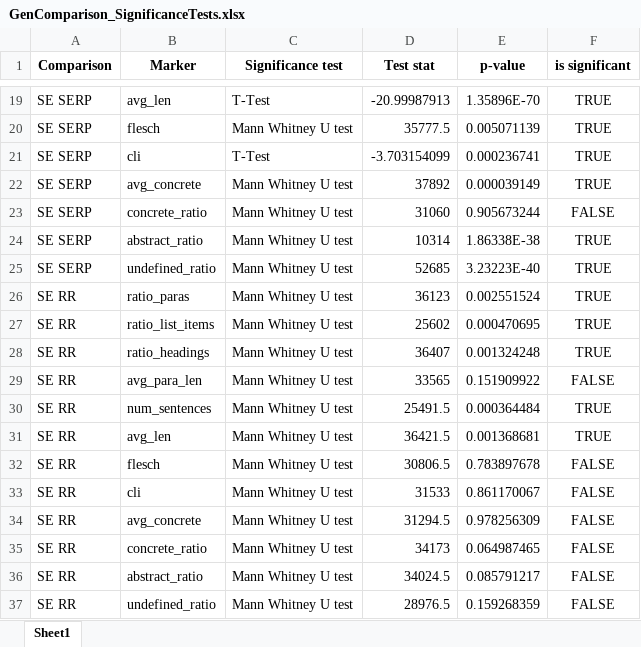
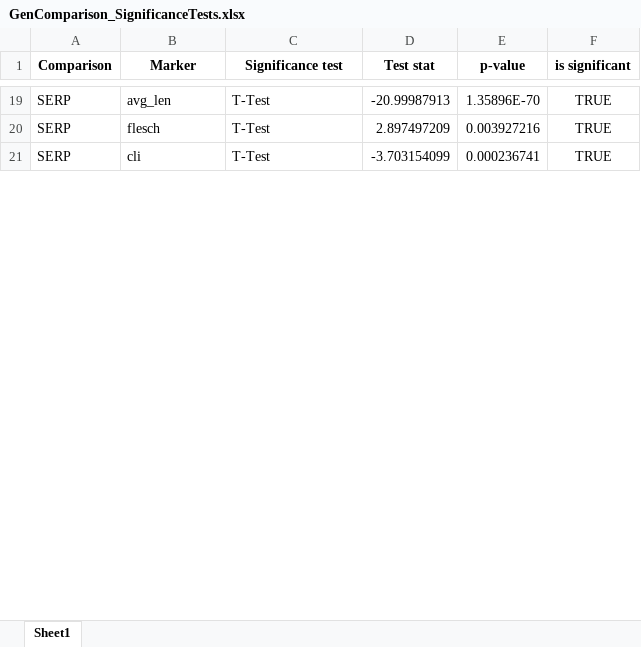
Before and after one commit to HrishitaC/much-ado-about-accessibility, an Excel workbook: Results/GenComparison_SignificanceTests.xlsx, sheet Sheet1, drawn as a sheet; only a part is shown, gaps mark what is left out; values as stored, in another font and other column widths than the file's, no borders; removed rows and columns are numbered as before the commit, all else as after; the diff covers the shown part only; the diff names each change by its address in the sheet, - before the commit and + after, or states it on an @@ line.

```diff
--- a/Results/GenComparison_SignificanceTests.xlsx (sheet Sheet1)
+++ b/Results/GenComparison_SignificanceTests.xlsx (sheet Sheet1)
-A19 (Comparison): SE SERP
+A19 (Comparison): SERP
-row 20: SE SERP | flesch | Mann Whitney U test | 35777.5 | 0.005071139 | TRUE
+row 20: SERP | flesch | T-Test | 2.897497209 | 0.003927216 | TRUE
-A21 (Comparison): SE SERP
+A21 (Comparison): SERP
-row 22: SE SERP | avg_concrete | Mann Whitney U test | 37892 | 0.000039149 | TRUE
-row 23: SE SERP | concrete_ratio | Mann Whitney U test | 31060 | 0.905673244 | FALSE
-row 24: SE SERP | abstract_ratio | Mann Whitney U test | 10314 | 1.86338E-38 | TRUE
-row 25: SE SERP | undefined_ratio | Mann Whitney U test | 52685 | 3.23223E-40 | TRUE
-row 26: SE RR | ratio_paras | Mann Whitney U test | 36123 | 0.002551524 | TRUE
-row 27: SE RR | ratio_list_items | Mann Whitney U test | 25602 | 0.000470695 | TRUE
-row 28: SE RR | ratio_headings | Mann Whitney U test | 36407 | 0.001324248 | TRUE
-row 29: SE RR | avg_para_len | Mann Whitney U test | 33565 | 0.151909922 | FALSE
-row 30: SE RR | num_sentences | Mann Whitney U test | 25491.5 | 0.000364484 | TRUE
-row 31: SE RR | avg_len | Mann Whitney U test | 36421.5 | 0.001368681 | TRUE
-row 32: SE RR | flesch | Mann Whitney U test | 30806.5 | 0.783897678 | FALSE
-row 33: SE RR | cli | Mann Whitney U test | 31533 | 0.861170067 | FALSE
-row 34: SE RR | avg_concrete | Mann Whitney U test | 31294.5 | 0.978256309 | FALSE
-row 35: SE RR | concrete_ratio | Mann Whitney U test | 34173 | 0.064987465 | FALSE
-row 36: SE RR | abstract_ratio | Mann Whitney U test | 34024.5 | 0.085791217 | FALSE
-row 37: SE RR | undefined_ratio | Mann Whitney U test | 28976.5 | 0.159268359 | FALSE
```
Also changed, not shown: 44 added rows, 16 removed rows and 37 edited cells elsewhere in this sheet, Results/Control_GenComparison_SignificanceTests.xlsx, Results/DescriptiveStatsGenComparison.xlsx, 15 other files.
